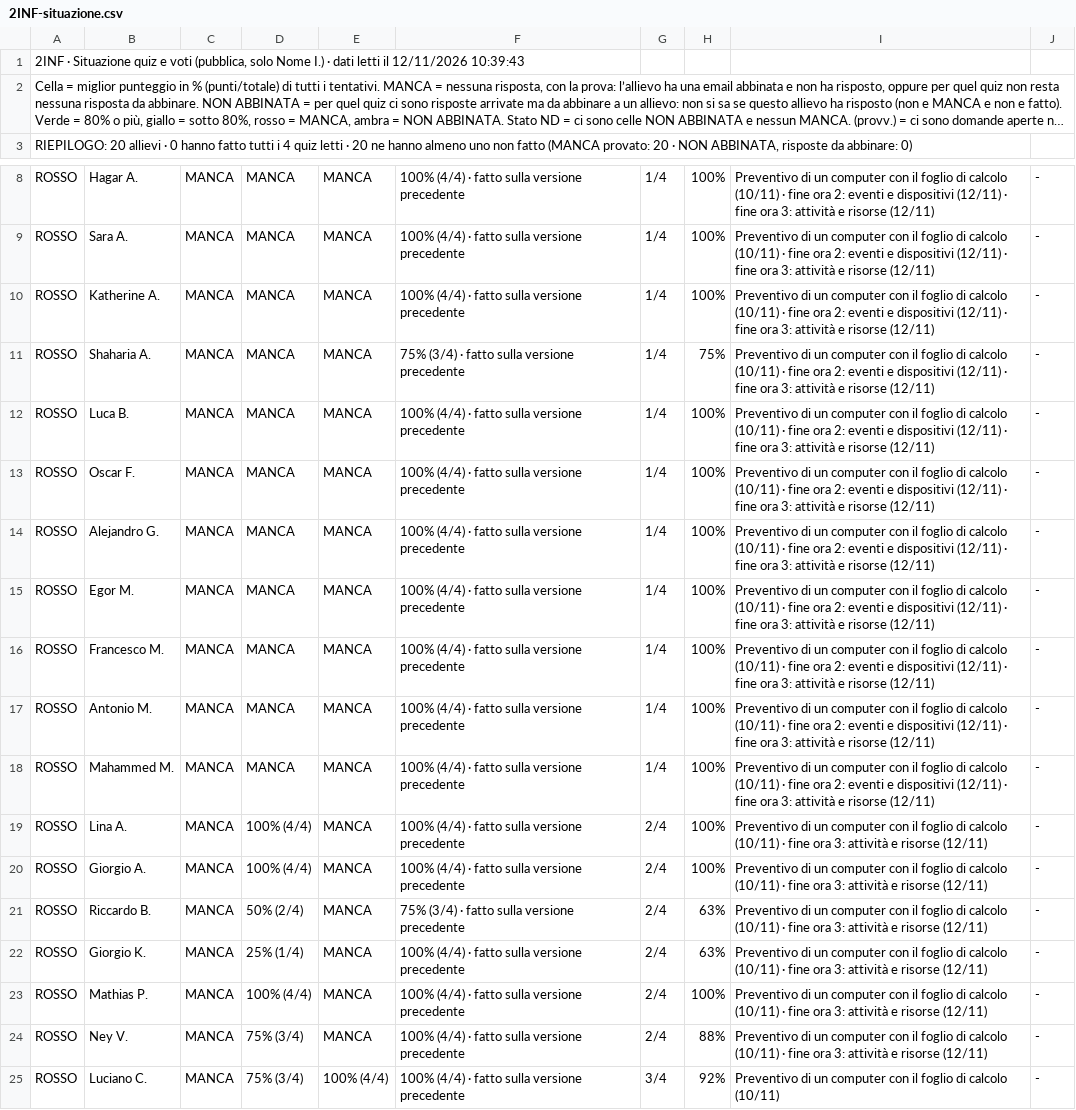
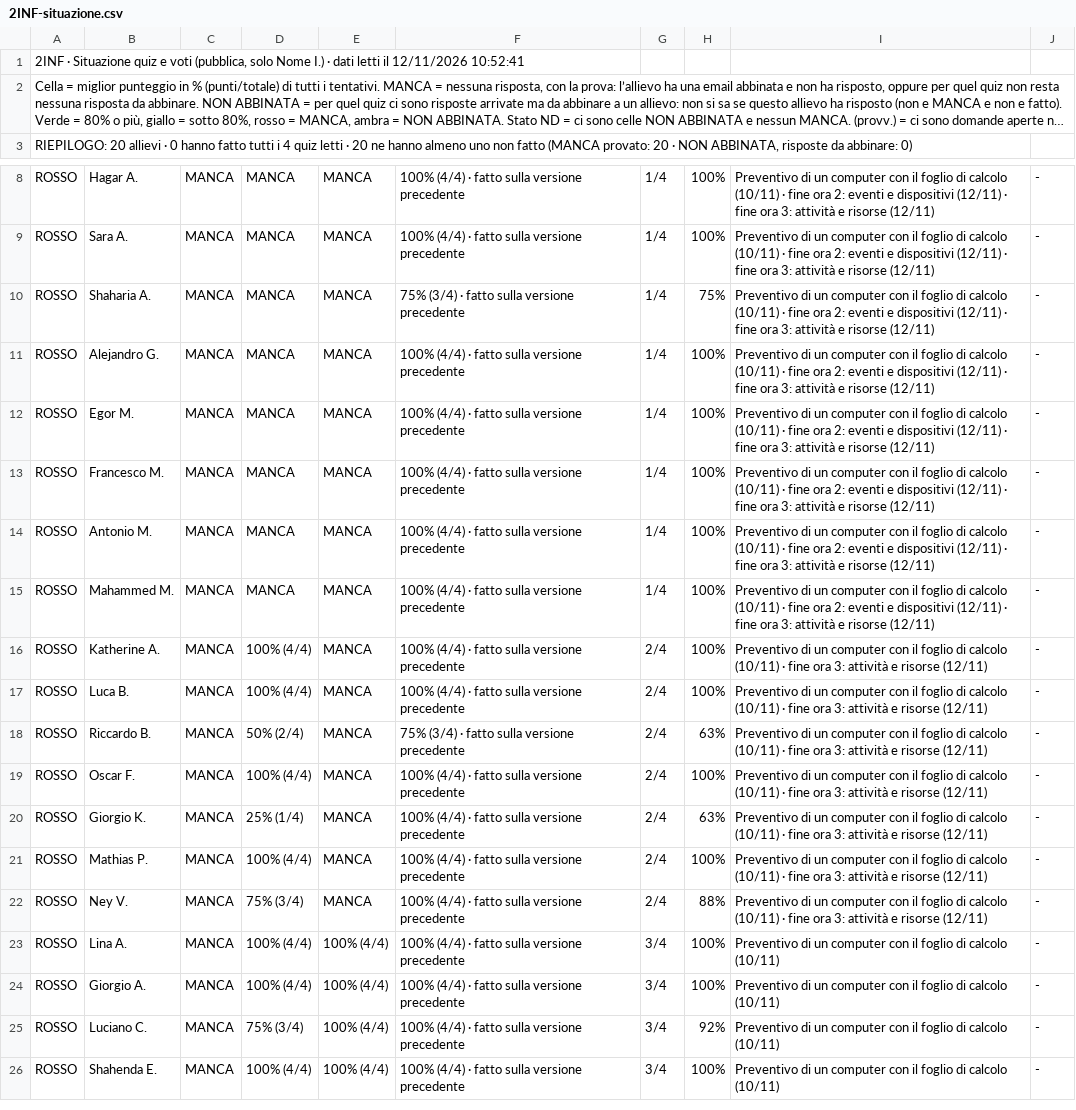
Before and after one commit to nicolaregge-pulse/corso-informatica, a CSV file: docs/cruscotto/dati/2INF-situazione.csv, drawn as a sheet; only a part is shown, gaps mark what is left out; the shorter side is filled out with more unchanged rows; long unchanged cells end in …; removed rows and columns are numbered as before the commit, all else as after; the diff names each change by its address in the sheet, - before the commit and + after, or states it on an @@ line.

```diff
--- a/docs/cruscotto/dati/2INF-situazione.csv
+++ b/docs/cruscotto/dati/2INF-situazione.csv
-A1: …il 12/11/2026 10:39:43
+A1: …il 12/11/2026 10:52:41
-row 10: ROSSO | Katherine A. | MANCA | MANCA | MANCA | 100% (4/4) · fatto sulla versione precedente | 1/4 | 100% | Preventivo di un computer con il foglio di calcolo (10/11) · fine ora 2: eventi e dispositivi (12/11) · fine ora 3: attività e risorse (12/11) | -
-row 12: ROSSO | Luca B. | MANCA | MANCA | MANCA | 100% (4/4) · fatto sulla versione precedente | 1/4 | 100% | Preventivo di un computer con il foglio di calcolo (10/11) · fine ora 2: eventi e dispositivi (12/11) · fine ora 3: attività e risorse (12/11) | -
-row 13: ROSSO | Oscar F. | MANCA | MANCA | MANCA | 100% (4/4) · fatto sulla versione precedente | 1/4 | 100% | Preventivo di un computer con il foglio di calcolo (10/11) · fine ora 2: eventi e dispositivi (12/11) · fine ora 3: attività e risorse (12/11) | -
-B16: Lina A.
+B16: Katherine A.
-B17: Giorgio A.
+B17: Luca B.
+row 19: ROSSO | Oscar F. | MANCA | 100% (4/4) | MANCA | 100% (4/4) · fatto sulla versione precedente | 2/4 | 100% | Preventivo di un computer con il foglio di calcolo (10/11) · fine ora 3: attività e risorse (12/11) | -
+row 23: ROSSO | Lina A. | MANCA | 100% (4/4) | 100% (4/4) | 100% (4/4) · fatto sulla versione precedente | 3/4 | 100% | Preventivo di un computer con il foglio di calcolo (10/11) | -
+row 24: ROSSO | Giorgio A. | MANCA | 100% (4/4) | 100% (4/4) | 100% (4/4) · fatto sulla versione precedente | 3/4 | 100% | Preventivo di un computer con il foglio di calcolo (10/11) | -
```
Also changed, not shown: docs/cruscotto/dati/1INF-situazione.csv, docs/cruscotto/dati/2INF-consegne.csv, 6 other files.
